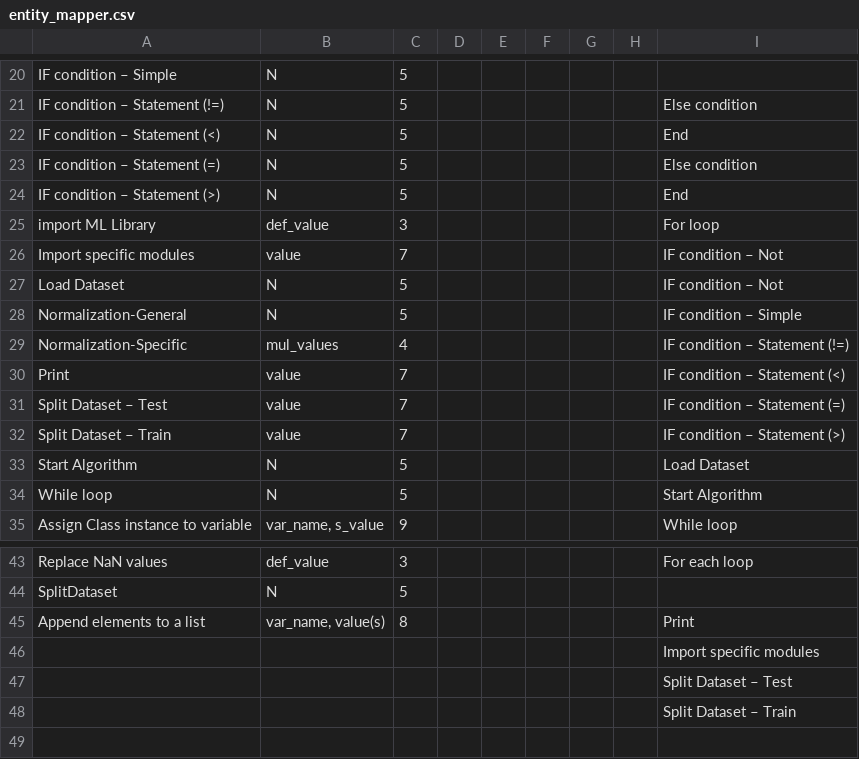
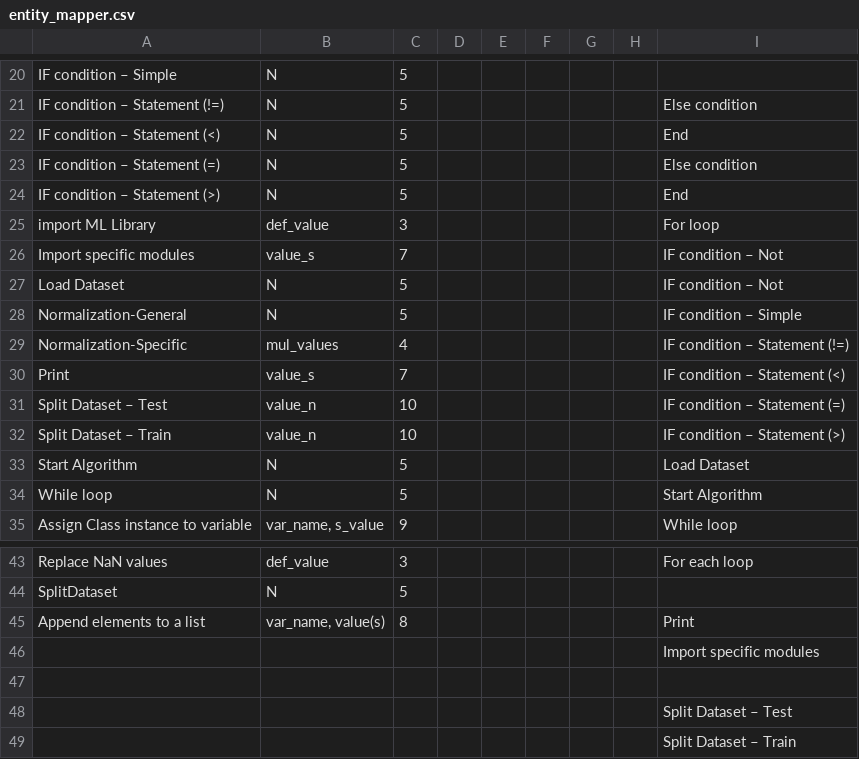
Before and after one commit to ArshadFauzil/FYP, a CSV file: UserSpecs2PseudoCode/PC_Interface/Resources/entity_mapper.csv, drawn as a sheet; only a part is shown, gaps mark what is left out; the shorter side is filled out with more unchanged rows.

Commit message:
Completing entity extraction for type10

```diff
--- a/UserSpecs2PseudoCode/PC_Interface/Resources/entity_mapper.csv
+++ b/UserSpecs2PseudoCode/PC_Interface/Resources/entity_mapper.csv
@@ -25,3 +25,3 @@ IF condition – Statement (>),N,5,,,,,,End
 import ML Library,def_value,3,,,,,,For loop
-Import specific modules,value,7,,,,,,IF condition – Not
+Import specific modules,value_s,7,,,,,,IF condition – Not
 Load Dataset,N,5,,,,,,IF condition – Not
@@ -29,5 +29,5 @@ Normalization-General,N,5,,,,,,IF condition – Simple
 Normalization-Specific,mul_values,4,,,,,,IF condition – Statement (!=)
-Print,value,7,,,,,,IF condition – Statement (<)
-Split Dataset – Test,value,7,,,,,,IF condition – Statement (=)
-Split Dataset – Train,value,7,,,,,,IF condition – Statement (>)
+Print,value_s,7,,,,,,IF condition – Statement (<)
+Split Dataset – Test,value_n,10,,,,,,IF condition – Statement (=)
+Split Dataset – Train,value_n,10,,,,,,IF condition – Statement (>)
 Start Algorithm,N,5,,,,,,Load Dataset
@@ -46,2 +46,3 @@ Append elements to a list,"var_name, value(s)",8,,,,,,Print
 ,,,,,,,,Import specific modules
+,,,,,,,,
 ,,,,,,,,Split Dataset – Test
```
Also changed, not shown: 5 other files.
